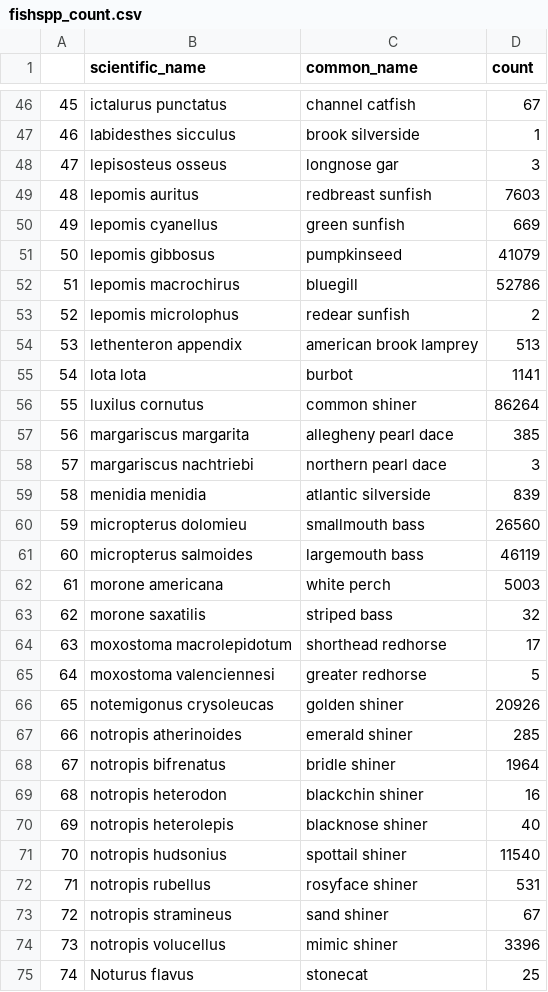
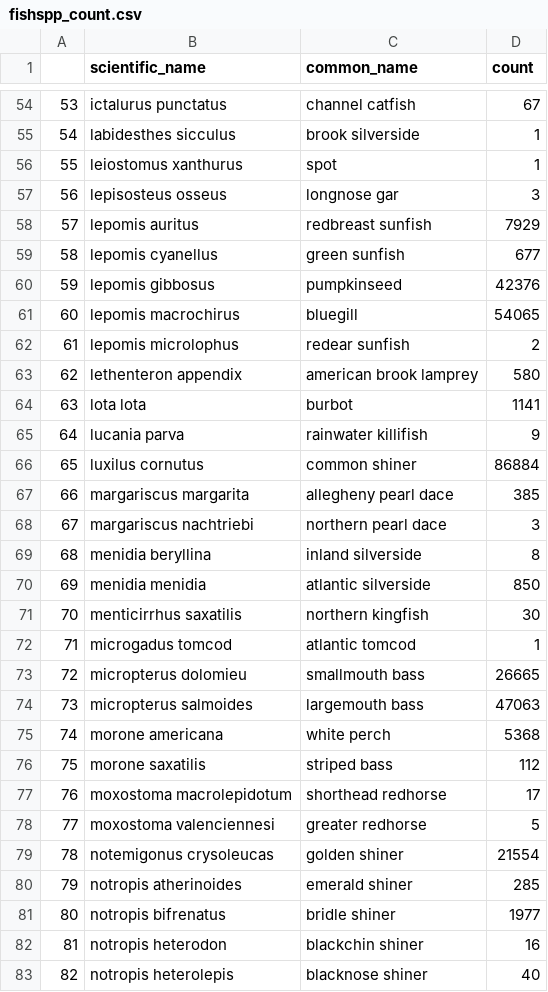
Before and after one commit to JennyTay/FreshwaterBio, a CSV file: fishspp_count.csv, drawn as a sheet; only a part is shown, gaps mark what is left out; the shorter side is filled out with more unchanged rows; addresses are those after the commit; the diff covers the shown part only; the diff names each change by its address in the sheet, - before the commit and + after, or states it on an @@ line.

```diff
--- a/fishspp_count.csv
+++ b/fishspp_count.csv
@@ column A renumbered from row 5 down @@
+row 56: 55 | leiostomus xanthurus | spot | 1
-D58 (count): 7603
+D58 (count): 7929
-D59 (count): 669
+D59 (count): 677
-D60 (count): 41079
+D60 (count): 42376
-D61 (count): 52786
+D61 (count): 54065
-D63 (count): 513
+D63 (count): 580
+row 65: 64 | lucania parva | rainwater killifish | 9
-D66 (count): 86264
+D66 (count): 86884
+row 69: 68 | menidia beryllina | inland silverside | 8
-D70 (count): 839
+D70 (count): 850
+row 71: 70 | menticirrhus saxatilis | northern kingfish | 30
+row 72: 71 | microgadus tomcod | atlantic tomcod | 1
-D73 (count): 26560
+D73 (count): 26665
-D74 (count): 46119
+D74 (count): 47063
-D75 (count): 5003
+D75 (count): 5368
-D76 (count): 32
+D76 (count): 112
-D79 (count): 20926
+D79 (count): 21554
-D81 (count): 1964
+D81 (count): 1977
```
Also changed, not shown: 15 added rows and 39 edited cells elsewhere in this file, fishgenus_count.csv, 4 other files.
